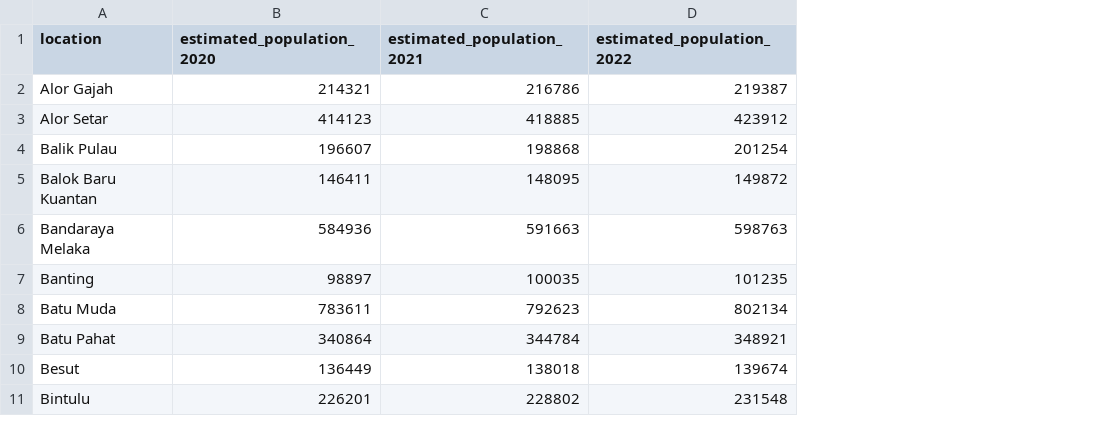
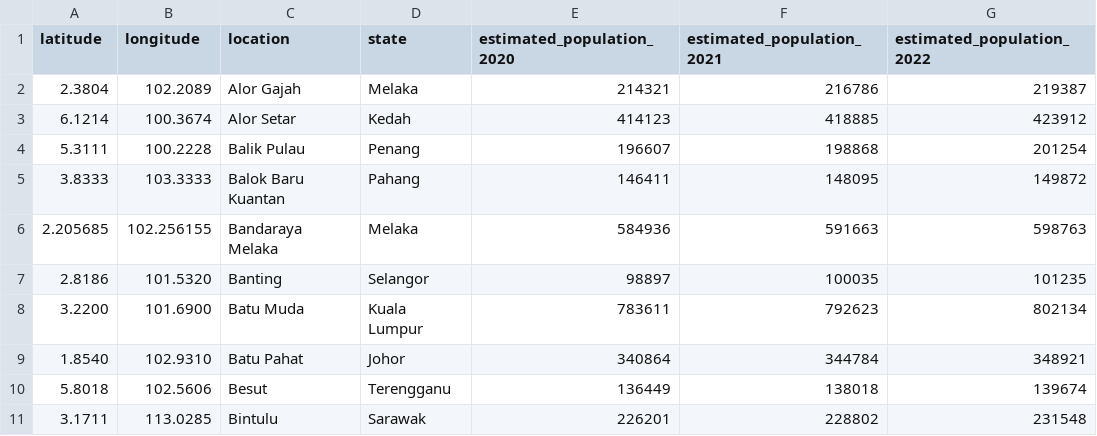
Before and after one commit to william22288/fit3179-data-viz-2, a CSV file: data/2020_to_2022_location_population.csv, drawn as a sheet; only a part is shown; the diff names each change by its address in the sheet, - before the commit and + after, or states it on an @@ line.

Commit message:
added latitude and longitude info

```diff
--- a/data/2020_to_2022_location_population.csv
+++ b/data/2020_to_2022_location_population.csv
+column A (latitude), rows 2-11: 2.3804 | 6.1214 | 5.3111 | 3.8333 | 2.205685 | 2.8186 | 3.2200 | 1.8540 | 5.8018 | 3.1711
+column B (longitude), rows 2-11: 102.2089 | 100.3674 | 100.2228 | 103.3333 | 102.256155 | 101.5320 | 101.6900 | 102.9310 | 102.5606 | 113.0285
+column D (state), rows 2-11: Melaka | Kedah | Penang | Pahang | Melaka | Selangor | Kuala Lumpur | Johor | Terengganu | Sarawak
```
